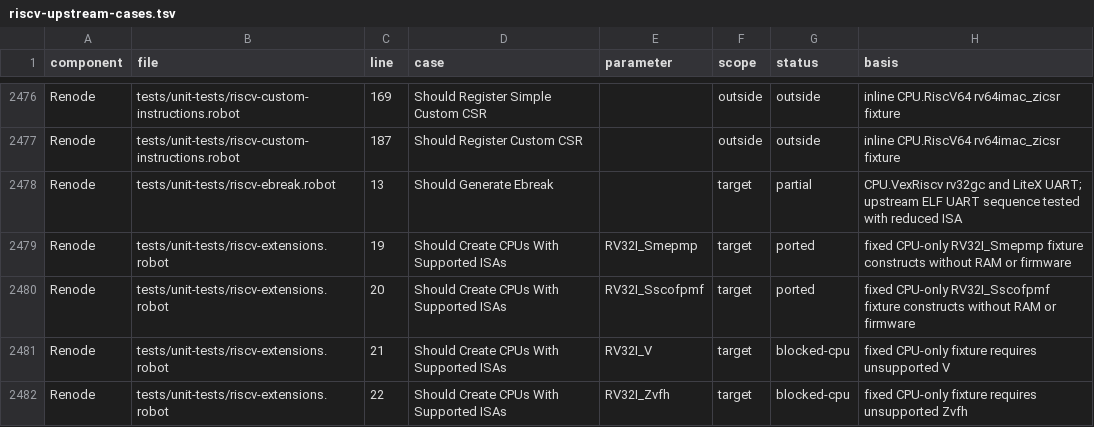
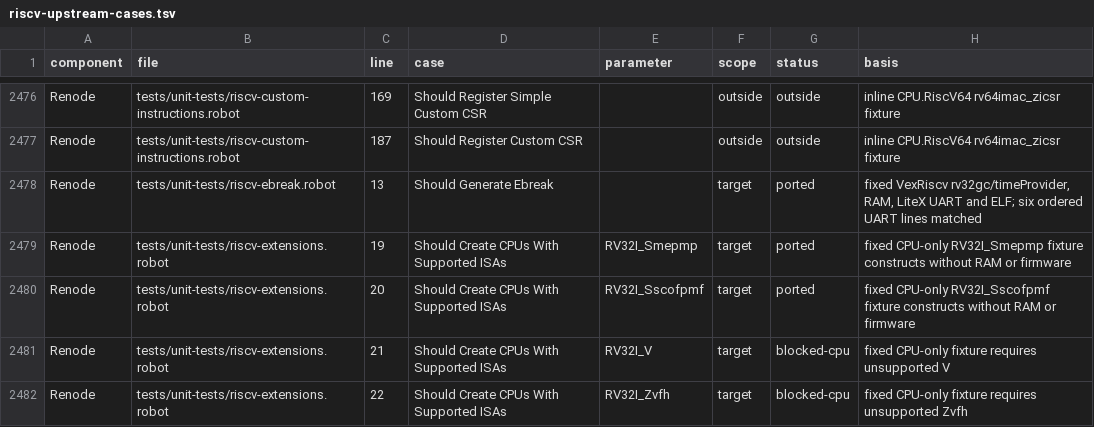
Before and after one commit to Koukyosyumei/penv, a TSV file: docs/riscv-upstream-cases.tsv, drawn as a sheet; only a part is shown, gaps mark what is left out.

Commit message:
Match upstream VexRiscv ECALL and EBREAK fixture

```diff
--- a/docs/riscv-upstream-cases.tsv
+++ b/docs/riscv-upstream-cases.tsv
@@ -2477,3 +2477,3 @@ Renode	tests/unit-tests/riscv-custom-instructions.robot	169	Should Register Simp
 Renode	tests/unit-tests/riscv-custom-instructions.robot	187	Should Register Custom CSR		outside	outside	inline CPU.RiscV64 rv64imac_zicsr fixture
-Renode	tests/unit-tests/riscv-ebreak.robot	13	Should Generate Ebreak		target	partial	CPU.VexRiscv rv32gc and LiteX UART; upstream ELF UART sequence tested with reduced ISA
+Renode	tests/unit-tests/riscv-ebreak.robot	13	Should Generate Ebreak		target	ported	fixed VexRiscv rv32gc/timeProvider, RAM, LiteX UART and ELF; six ordered UART lines matched
 Renode	tests/unit-tests/riscv-extensions.robot	19	Should Create CPUs With Supported ISAs	RV32I_Smepmp	target	ported	fixed CPU-only RV32I_Smepmp fixture constructs without RAM or firmware
```
Also changed, not shown: 4 other files.
